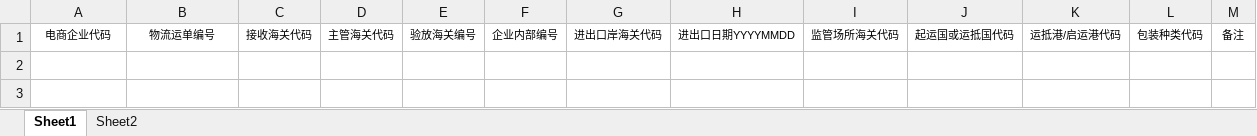
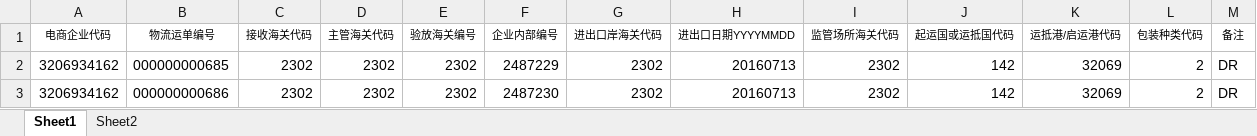
Before and after one commit to 0x24bin/CBB_PF, an Excel workbook: importDataFormExcelTool/模板文档/inventory.xlsx, sheet Sheet1, drawn as a sheet; values as stored, in another font and other column widths than the file's, no borders; the diff names each change by its address in the sheet, - before the commit and + after, or states it on an @@ line.

```diff
--- a/importDataFormExcelTool/模板文档/inventory.xlsx (sheet Sheet1)
+++ b/importDataFormExcelTool/模板文档/inventory.xlsx (sheet Sheet1)
+row 2: 3206934162 | 000000000685 | 2302 | 2302 | 2302 | 2487229 | 2302 | 20160713 | 2302 | 142 | 32069 | 2 | DR
+row 3: 3206934162 | 000000000686 | 2302 | 2302 | 2302 | 2487230 | 2302 | 20160713 | 2302 | 142 | 32069 | 2 | DR
```
Also changed, not shown: importDataFormExcelTool/模板文档/logistics.xlsx, importDataFormExcelTool/模板文档/pay.xlsx, 3 other files.
